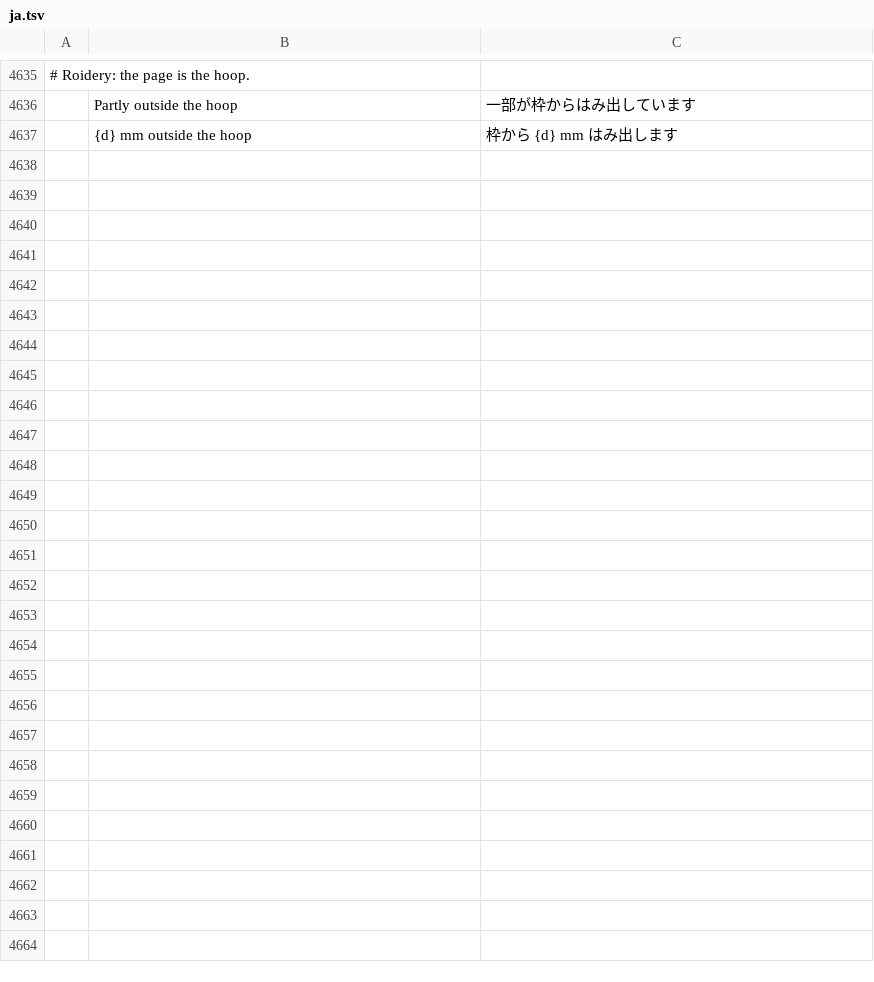
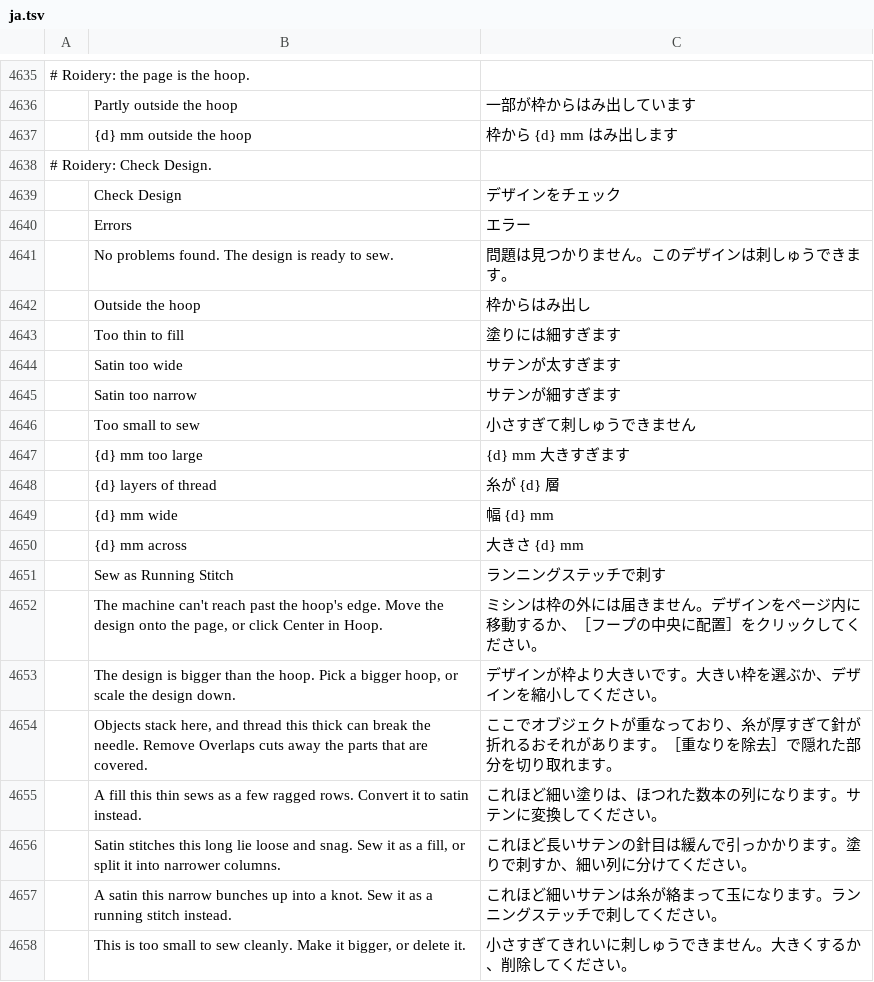
Before and after one commit to lork-fork/Roidery, a TSV file: crates/ui-egui/src/i18n/ja.tsv, drawn as a sheet; only a part is shown, gaps mark what is left out; the diff names each change by its address in the sheet, - before the commit and + after, or states it on an @@ line.

```diff
--- a/crates/ui-egui/src/i18n/ja.tsv
+++ b/crates/ui-egui/src/i18n/ja.tsv
+row 4638: # Roidery: Check Design.
+row 4639:  | Check Design | デザインをチェック
+row 4640:  | Errors | エラー
+row 4641:  | No problems found. The design is ready to sew. | 問題は見つかりません。このデザインは刺しゅうできます。
+row 4642:  | Outside the hoop | 枠からはみ出し
+row 4643:  | Too thin to fill | 塗りには細すぎます
+row 4644:  | Satin too wide | サテンが太すぎます
+row 4645:  | Satin too narrow | サテンが細すぎます
+row 4646:  | Too small to sew | 小さすぎて刺しゅうできません
+row 4647:  | {d} mm too large | {d} mm 大きすぎます
+row 4648:  | {d} layers of thread | 糸が {d} 層
+row 4649:  | {d} mm wide | 幅 {d} mm
+row 4650:  | {d} mm across | 大きさ {d} mm
+row 4651:  | Sew as Running Stitch | ランニングステッチで刺す
+row 4652:  | The machine can't reach past the hoop's edge. Move the design onto the page, or click Center in Hoop. | ミシンは枠の外には届きません。デザインをページ内に移動するか、［フープの中央に配置］をクリックしてください。
+row 4653:  | The design is bigger than the hoop. Pick a bigger hoop, or scale the design down. | デザインが枠より大きいです。大きい枠を選ぶか、デザインを縮小してください。
+row 4654:  | Objects stack here, and thread this thick can break the needle. Remove Overlaps cuts away the parts that are covered. | ここでオブジェクトが重なっており、糸が厚すぎて針が折れるおそれがあります。［重なりを除去］で隠れた部分を切り取れます。
+row 4655:  | A fill this thin sews as a few ragged rows. Convert it to satin instead. | これほど細い塗りは、ほつれた数本の列になります。サテンに変換してください。
+row 4656:  | Satin stitches this long lie loose and snag. Sew it as a fill, or split it into narrower columns. | これほど長いサテンの針目は緩んで引っかかります。塗りで刺すか、細い列に分けてください。
+row 4657:  | A satin this narrow bunches up into a knot. Sew it as a running stitch instead. | これほど細いサテンは糸が絡まって玉になります。ランニングステッチで刺してください。
+row 4658:  | This is too small to sew cleanly. Make it bigger, or delete it. | 小さすぎてきれいに刺しゅうできません。大きくするか、削除してください。
```
Also changed, not shown: crates/ui-egui/src/i18n/de.tsv, crates/ui-egui/src/i18n/fr.tsv, 24 other files.
